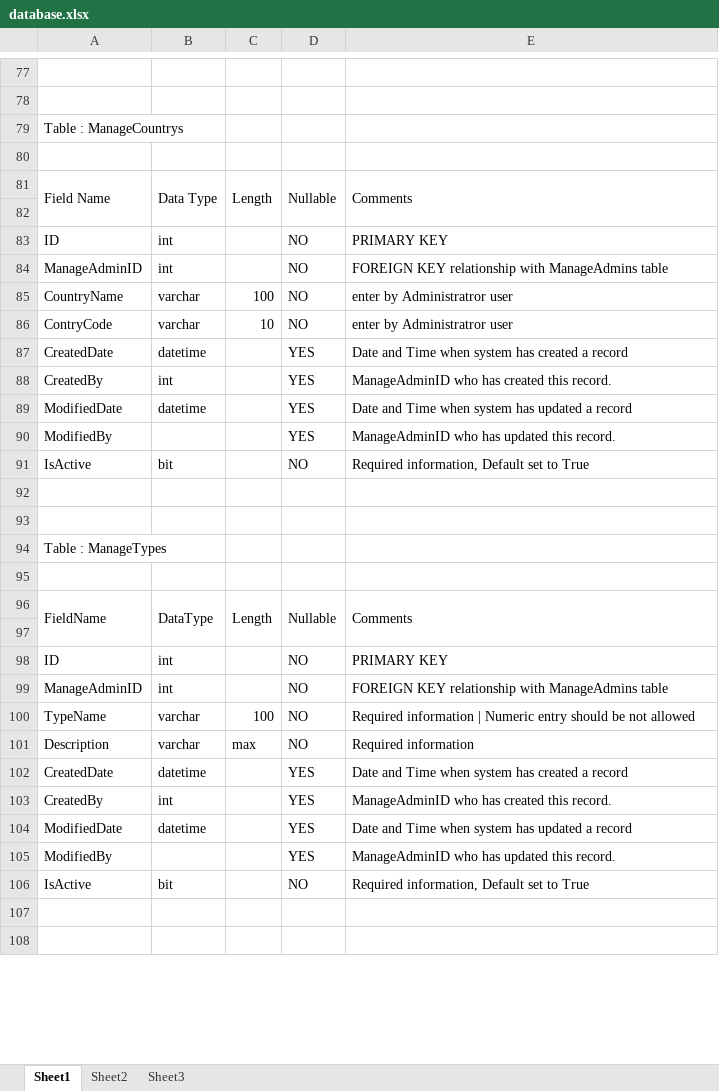
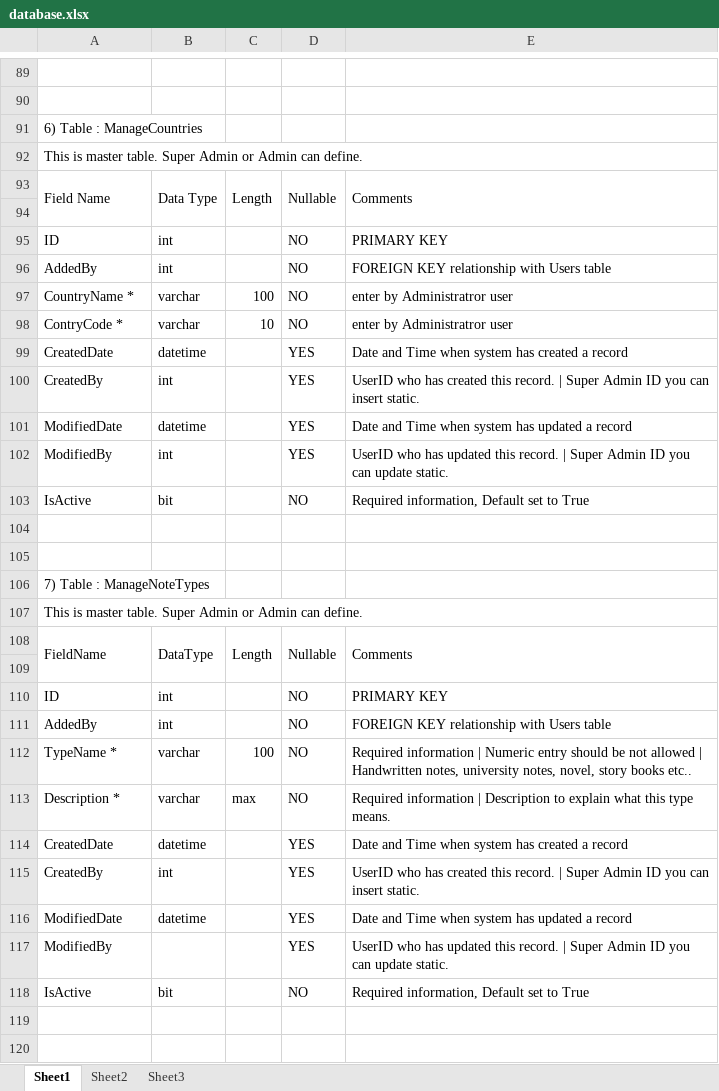
Before and after one commit to makwanapilu/notesmarket_place, an Excel workbook: database_folder/database.xlsx, sheet Sheet1, drawn as a sheet; only a part is shown, gaps mark what is left out; values as stored, in another font and other column widths than the file's, no cell formats; charts and pictures not drawn; addresses are those after the commit; the diff covers the shown part only; the diff names each change by its address in the sheet, - before the commit and + after, or states it on an @@ line.

```diff
--- a/database_folder/database.xlsx (sheet Sheet1)
+++ b/database_folder/database.xlsx (sheet Sheet1)
-A91: Table : ManageCountrys
+A91: 6) Table : ManageCountries
-A92: (empty)
+A92: This is master table. Super Admin or Admin can define.
-A96: ManageAdminID
+A96: AddedBy
-E96: FOREIGN KEY relationship with ManageAdmins table
+E96: FOREIGN KEY relationship with Users table
-A97: CountryName
+A97: CountryName *
-A98: ContryCode
+A98: ContryCode *
-E100: ManageAdminID who has created this record.
+E100: UserID who has created this record. | Super Admin ID you can insert static.
-B102: (empty)
+B102: int
-E102: ManageAdminID who has updated this record.
+E102: UserID who has updated this record. | Super Admin ID you can update static.
-A106: Table : ManageTypes
+A106: 7) Table : ManageNoteTypes
-A107: (empty)
+A107: This is master table. Super Admin or Admin can define.
-A111: ManageAdminID
+A111: AddedBy
-E111: FOREIGN KEY relationship with ManageAdmins table
+E111: FOREIGN KEY relationship with Users table
-A112: TypeName
+A112: TypeName *
-E112: …not allowed
+E112: …not allowed | Handwritten notes, university notes, novel, story books etc..
-A113: Description
+A113: Description *
-E113: Required information
+E113: Required information | Description to explain what this type means.
-E115: ManageAdminID who has created this record.
+E115: UserID who has created this record. | Super Admin ID you can insert static.
-E117: ManageAdminID who has updated this record.
+E117: UserID who has updated this record. | Super Admin ID you can update static.
```
Also changed, not shown: 93 added rows, 26 removed rows, 2 moved rows and 69 edited cells elsewhere in this sheet, cell formats, charts or pictures.
